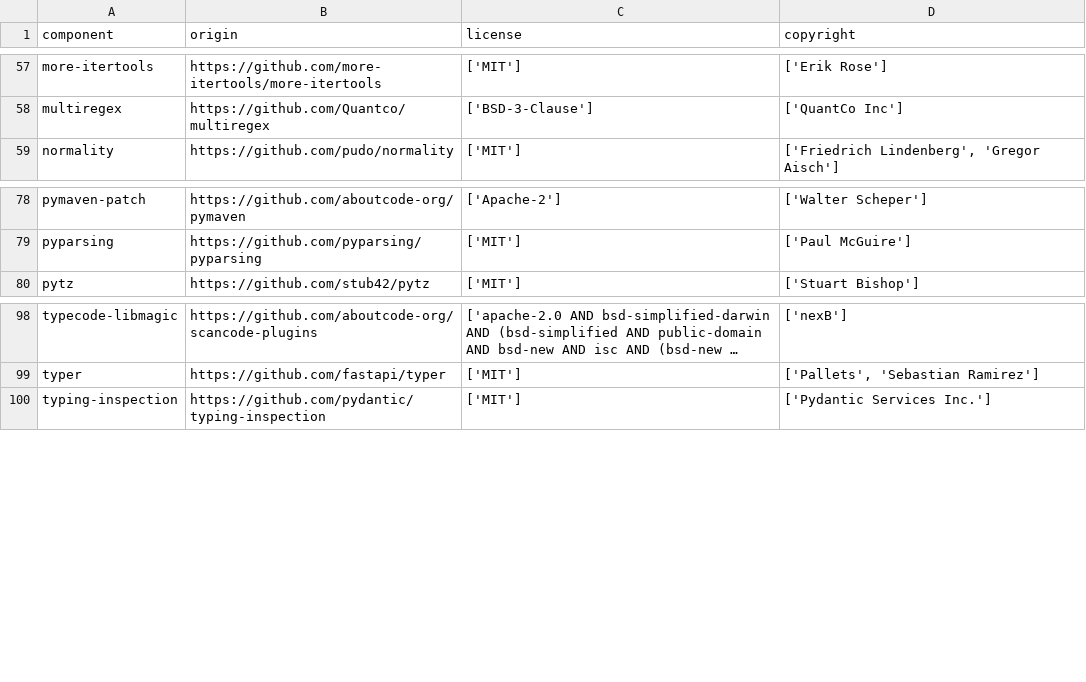
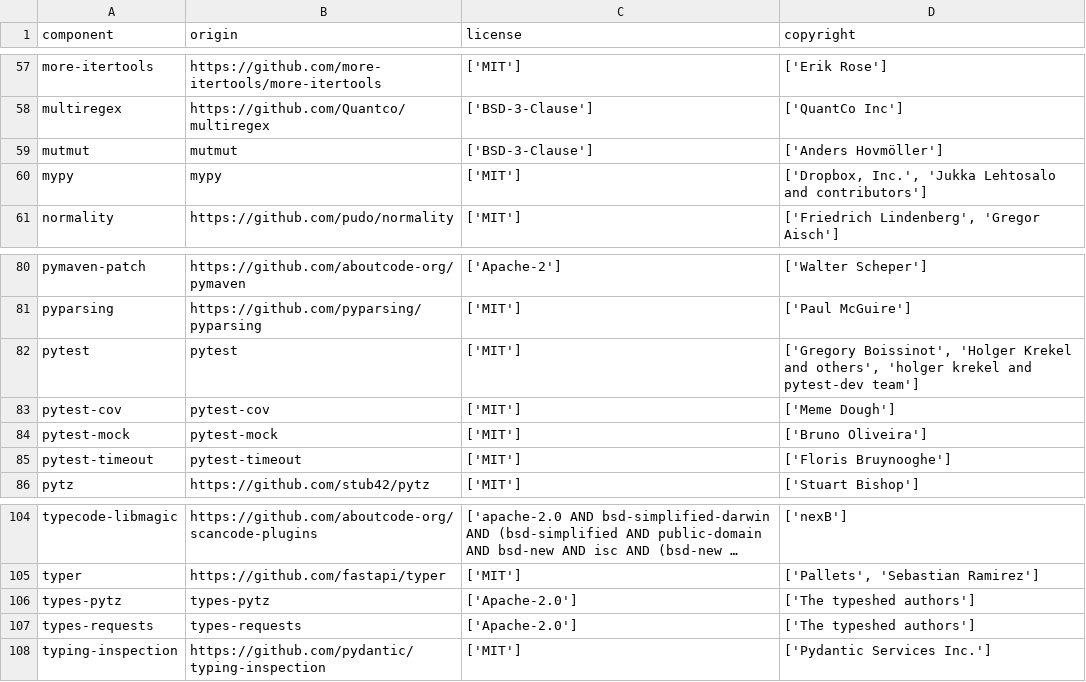
Before and after one commit to DataDog/dd-license-attribution, a CSV file: LICENSE-3rdparty.csv, drawn as a sheet; only a part is shown, gaps mark what is left out; long unchanged cells end in …; the diff names each change by its address in the sheet, - before the commit and + after, or states it on an @@ line.

Commit message:
chore: regenerate LICENSE-3rdparty.csv after dev-extras pinning
The freshly generated SBOM in CI grew by 8 rows after the dev extras
were pinned to exact versions (the change that preceded this branch):
the GitHub SBOM strategy consumes GitHub's dependency graph for the
default branch, which resolves exactly-pinned optional extras it
previously skipped while they were floating. The PyPI lockfile
enumeration itself is unchanged (the pylock.toml closure contains no
dev extras). Regenerating from the CI run's generated output closes
the gap; all 8 additions are the pinned dev tools with their license
metadata.

Five of the new entries resolve no GitHub origin, so their copyright
cannot be enriched by source scanning: add override rules for them
(.ddla-overrides, following the existing black/isort/ruff pattern)
with the copyright holders from their upstream license files (mutmut:
Anders Hovmoller; mypy: Dropbox Inc., Jukka Lehtosalo and
contributors; pytest-mock: Bruno Oliveira; types-pytz/types-requests:
the typeshed authors).

```diff
--- a/LICENSE-3rdparty.csv
+++ b/LICENSE-3rdparty.csv
+row 59: mutmut | mutmut | ['BSD-3-Clause'] | ['Anders Hovmöller']
+row 60: mypy | mypy | ['MIT'] | ['Dropbox, Inc.', 'Jukka Lehtosalo and contributors']
+row 82: pytest | pytest | ['MIT'] | ['Gregory Boissinot', 'Holger Krekel and others', 'holger krekel and pytest-dev team']
+row 83: pytest-cov | pytest-cov | ['MIT'] | ['Meme Dough']
+row 84: pytest-mock | pytest-mock | ['MIT'] | ['Bruno Oliveira']
+row 85: pytest-timeout | pytest-timeout | ['MIT'] | ['Floris Bruynooghe']
+row 106: types-pytz | types-pytz | ['Apache-2.0'] | ['The typeshed authors']
+row 107: types-requests | types-requests | ['Apache-2.0'] | ['The typeshed authors']
```
Also changed, not shown: 1 other file.
